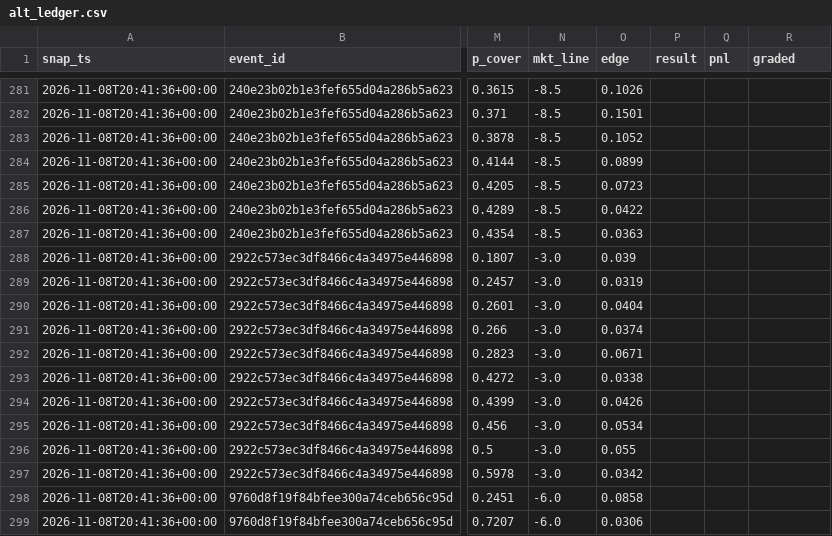
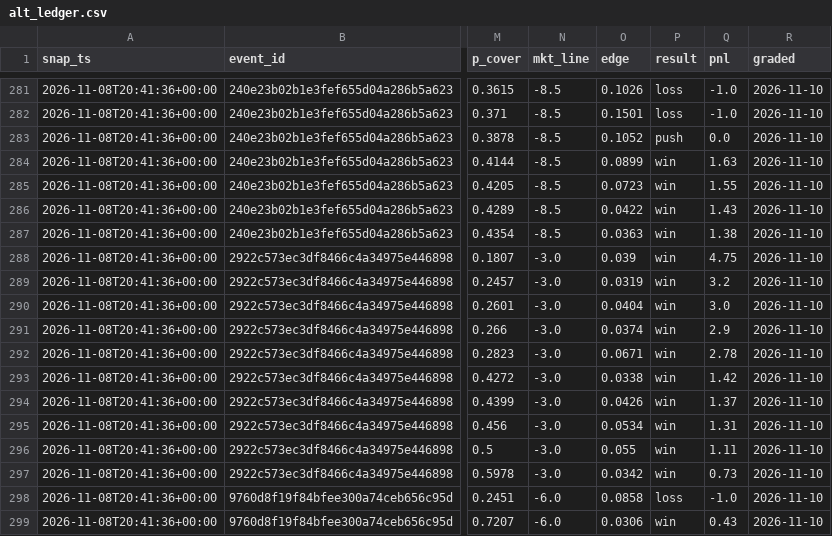
Before and after one commit to azcal/mbm-data, a CSV file: ledger/alt_ledger.csv, drawn as a sheet; only a part is shown, gaps mark what is left out; the diff covers the shown part only; the diff names each change by its address in the sheet, - before the commit and + after, or states it on an @@ line.

```diff
--- a/ledger/alt_ledger.csv
+++ b/ledger/alt_ledger.csv
-P281:P282 (result): (empty)
+P281:P282 (result): loss
-Q281:Q282 (pnl): (empty)
+Q281:Q282 (pnl): -1.0
-R281:R299 (graded): (empty)
+R281:R299 (graded): 2026-11-10
-P283 (result): (empty)
+P283 (result): push
-Q283 (pnl): (empty)
+Q283 (pnl): 0.0
-P284:P297 (result): (empty)
+P284:P297 (result): win
-Q284 (pnl): (empty)
+Q284 (pnl): 1.63
-Q285 (pnl): (empty)
+Q285 (pnl): 1.55
-Q286 (pnl): (empty)
+Q286 (pnl): 1.43
-Q287 (pnl): (empty)
+Q287 (pnl): 1.38
-Q288 (pnl): (empty)
+Q288 (pnl): 4.75
-Q289 (pnl): (empty)
+Q289 (pnl): 3.2
-Q290 (pnl): (empty)
+Q290 (pnl): 3.0
-Q291 (pnl): (empty)
+Q291 (pnl): 2.9
-Q292 (pnl): (empty)
+Q292 (pnl): 2.78
-Q293 (pnl): (empty)
+Q293 (pnl): 1.42
-Q294 (pnl): (empty)
+Q294 (pnl): 1.37
-Q295 (pnl): (empty)
+Q295 (pnl): 1.31
-Q296 (pnl): (empty)
+Q296 (pnl): 1.11
-Q297 (pnl): (empty)
+Q297 (pnl): 0.73
-P298 (result): (empty)
+P298 (result): loss
-Q298 (pnl): (empty)
+Q298 (pnl): -1.0
-P299 (result): (empty)
+P299 (result): win
-Q299 (pnl): (empty)
+Q299 (pnl): 0.43
```
Also changed, not shown: 81 edited cells elsewhere in this file, ledger/teaser_legs.csv.
